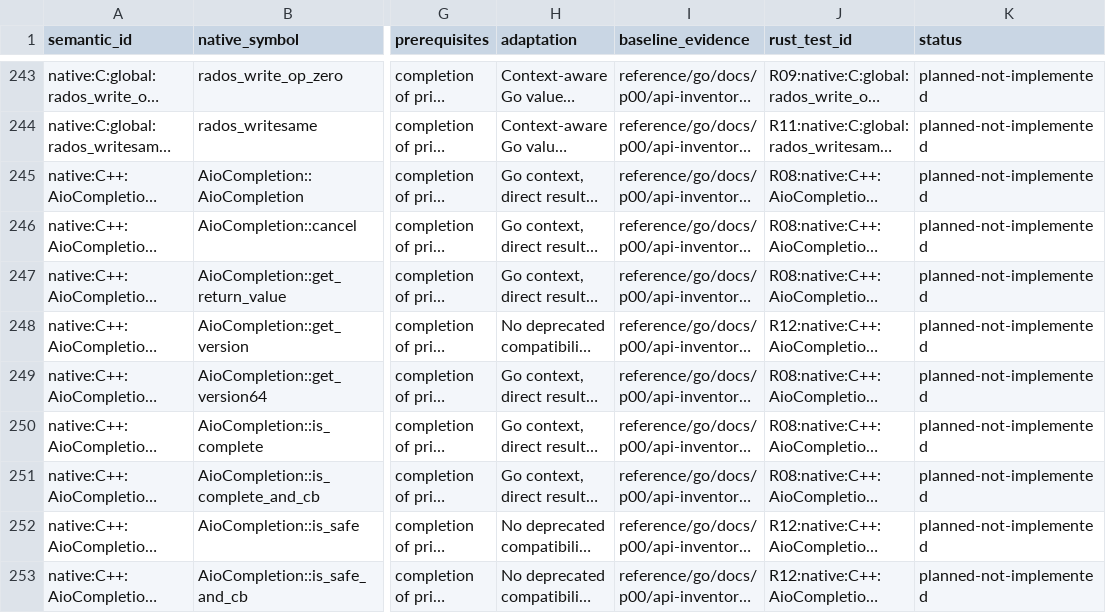
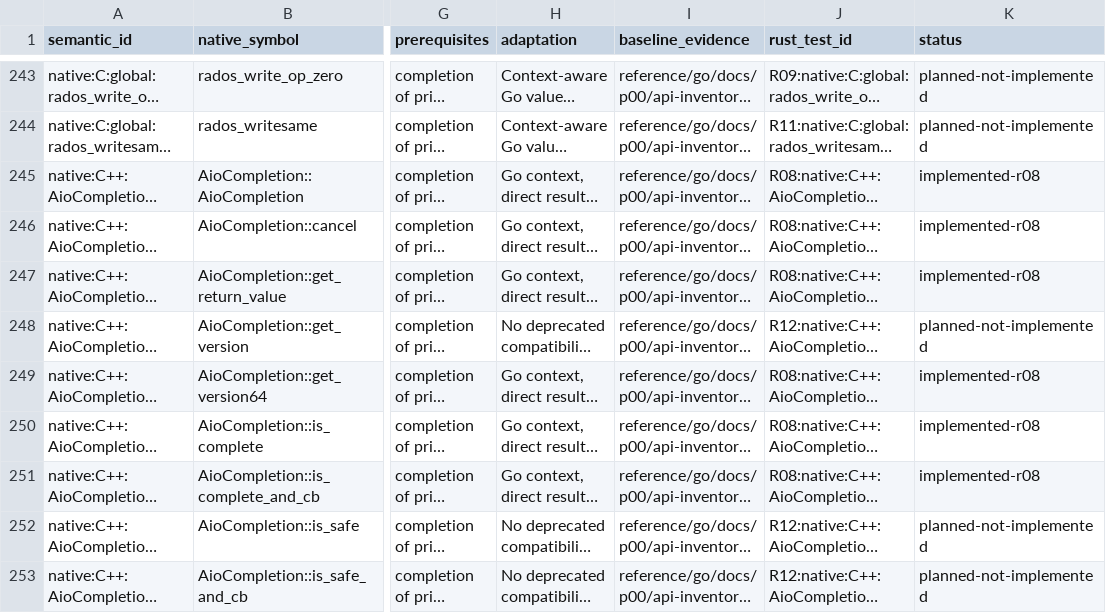
Before and after one commit to otuschhoff/rados-rs, a CSV file: docs/r00/parity-ledger.csv, drawn as a sheet; only a part is shown, gaps mark what is left out; long unchanged cells end in …; the diff covers the shown part only; the diff names each change by its address in the sheet, - before the commit and + after, or states it on an @@ line.

```diff
--- a/docs/r00/parity-ledger.csv
+++ b/docs/r00/parity-ledger.csv
-K245:K247 (status): planned-not-implemented
+K245:K247 (status): implemented-r08
-K249:K251 (status): planned-not-implemented
+K249:K251 (status): implemented-r08
```
Also changed, not shown: 57 edited cells elsewhere in this file, 36 other files.
